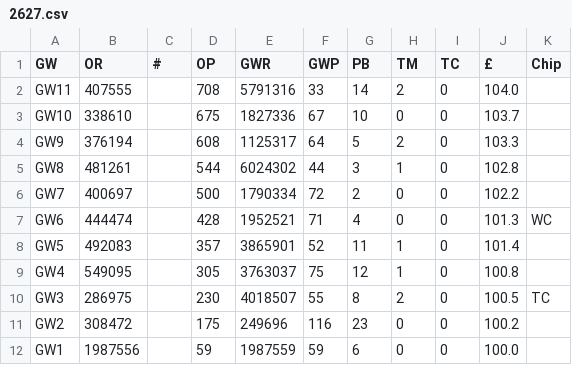
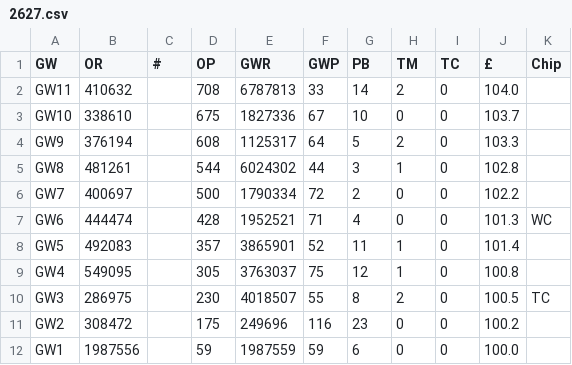
Before and after one commit to fkeruzore/fplot, a CSV file: data/2627.csv, drawn as a sheet.

```diff
--- a/data/2627.csv
+++ b/data/2627.csv
@@ -1,3 +1,3 @@
 GW,OR,#,OP,GWR,GWP,PB,TM,TC,£,Chip
-GW11,407555,,708,5791316,33,14,2,0,104.0,
+GW11,410632,,708,6787813,33,14,2,0,104.0,
 GW10,338610,,675,1827336,67,10,0,0,103.7,
```
Also changed, not shown: 2 other files.
